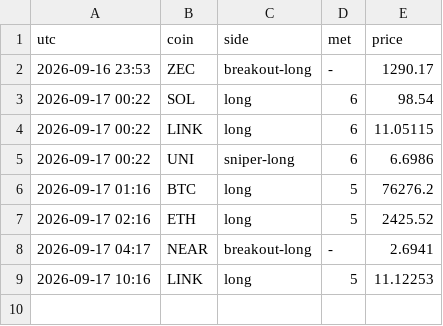
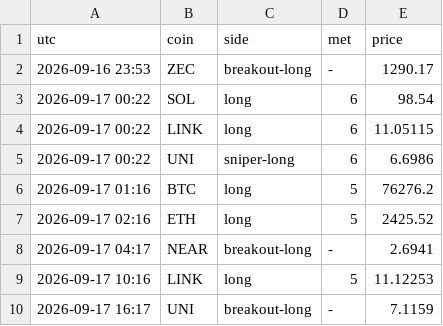
Before and after one commit to pleeb756/Setup-grader-alerts-, a CSV file: alerts_log.csv, drawn as a sheet.

Commit message:
Update alert state

```diff
--- a/alerts_log.csv
+++ b/alerts_log.csv
@@ -9 +9,2 @@ utc,coin,side,met,price
 2026-09-17 10:16,LINK,long,5,11.12253
+2026-09-17 16:17,UNI,breakout-long,-,7.1159
```
Also changed, not shown: 1 other file.
